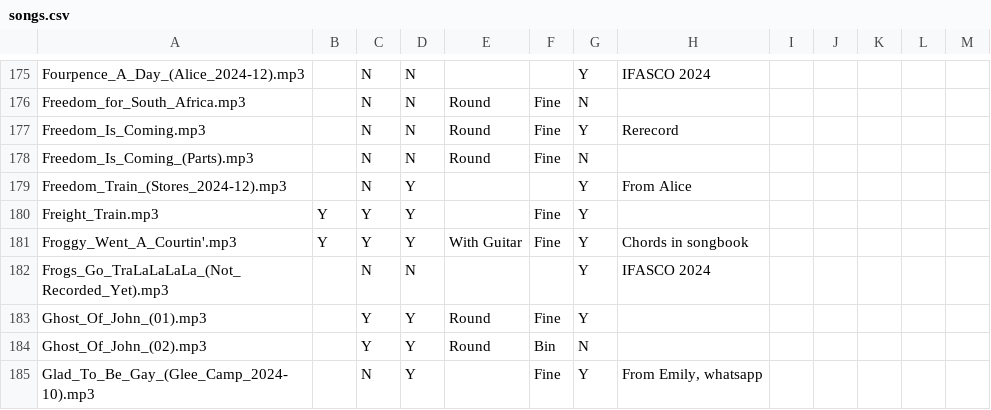
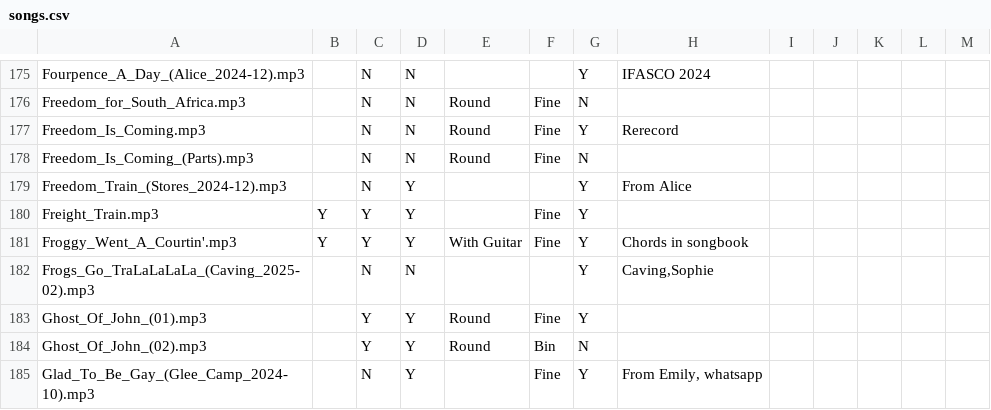
Before and after one commit to Glee-UK/virtualcampfire, a CSV file: songs.csv, drawn as a sheet; only a part is shown, gaps mark what is left out.

Commit message:
Caving from Sophie

```diff
--- a/songs.csv
+++ b/songs.csv
@@ -181,3 +181,3 @@ Freight_Train.mp3,Y,Y,Y,,Fine,Y,,,,,,
 Froggy_Went_A_Courtin'.mp3,Y,Y,Y,With Guitar,Fine,Y,Chords in songbook,,,,,
-Frogs_Go_TraLaLaLaLa_(Not_Recorded_Yet).mp3,,N,N,,,Y,"IFASCO 2024"
+Frogs_Go_TraLaLaLaLa_(Caving_2025-02).mp3,,N,N,,,Y,"Caving,Sophie"
 Ghost_Of_John_(01).mp3,,Y,Y,Round,Fine,Y,,,,,,
```
Also changed, not shown: 2 other files.
